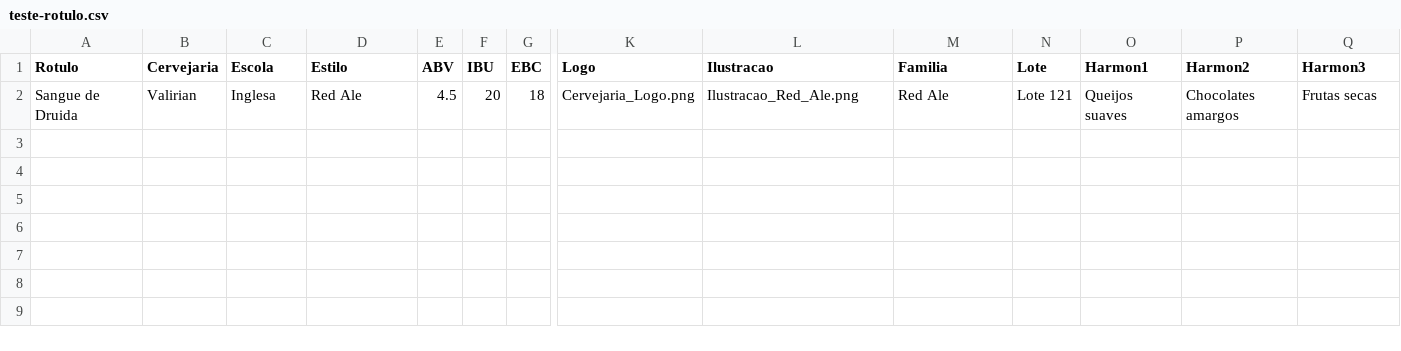
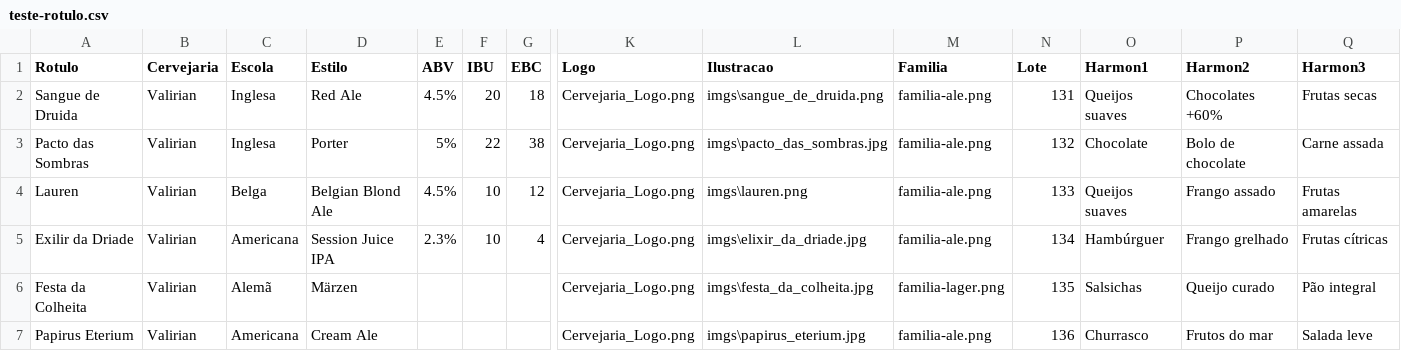
Before and after one commit to ChristopherNicolasSMM/CardForge_v2, a CSV file: modelo_import/teste-rotulo.csv, drawn as a sheet; only a part is shown, gaps mark what is left out; rows hold the shown columns only; the diff names each change by its address in the sheet, - before the commit and + after, or states it on an @@ line.

Commit message:
Testado e validado com rotulos, proxima etapa cardsgames

```diff
--- a/modelo_import/teste-rotulo.csv
+++ b/modelo_import/teste-rotulo.csv
-E2 (ABV): 4.5
+E2 (ABV): 4.5%
-L2 (Ilustracao): Ilustracao_Red_Ale.png
+L2 (Ilustracao): imgs\sangue_de_druida.png
-M2 (Familia): Red Ale
+M2 (Familia): familia-ale.png
-N2 (Lote): Lote 121
+N2 (Lote): 131
-P2 (Harmon2): Chocolates amargos
+P2 (Harmon2): Chocolates +60%
+row 3: Pacto das Sombras | Valirian | Inglesa | Porter | 5% | 22 | 38 | Cervejaria_Logo.png | imgs\pacto_das_sombras.jpg | familia-ale.png | 132 | Chocolate | Bolo de chocolate | Carne assada
+row 4: Lauren | Valirian | Belga | Belgian Blond Ale | 4.5% | 10 | 12 | Cervejaria_Logo.png | imgs\lauren.png | familia-ale.png | 133 | Queijos suaves | Frango assado | Frutas amarelas
+row 5: Exilir da Driade | Valirian | Americana | Session Juice IPA | 2.3% | 10 | 4 | Cervejaria_Logo.png | imgs\elixir_da_driade.jpg | familia-ale.png | 134 | Hambúrguer | Frango grelhado | Frutas cítricas
+row 6: Festa da Colheita | Valirian | Alemã | Märzen |  |  |  | Cervejaria_Logo.png | imgs\festa_da_colheita.jpg | familia-lager.png | 135 | Salsichas | Queijo curado | Pão integral
+row 7: Papirus Eterium | Valirian | Americana | Cream Ale |  |  |  | Cervejaria_Logo.png | imgs\papirus_eterium.jpg | familia-ale.png | 136 | Churrasco | Frutos do mar | Salada leve
```
Also changed, not shown: 21 other files.
